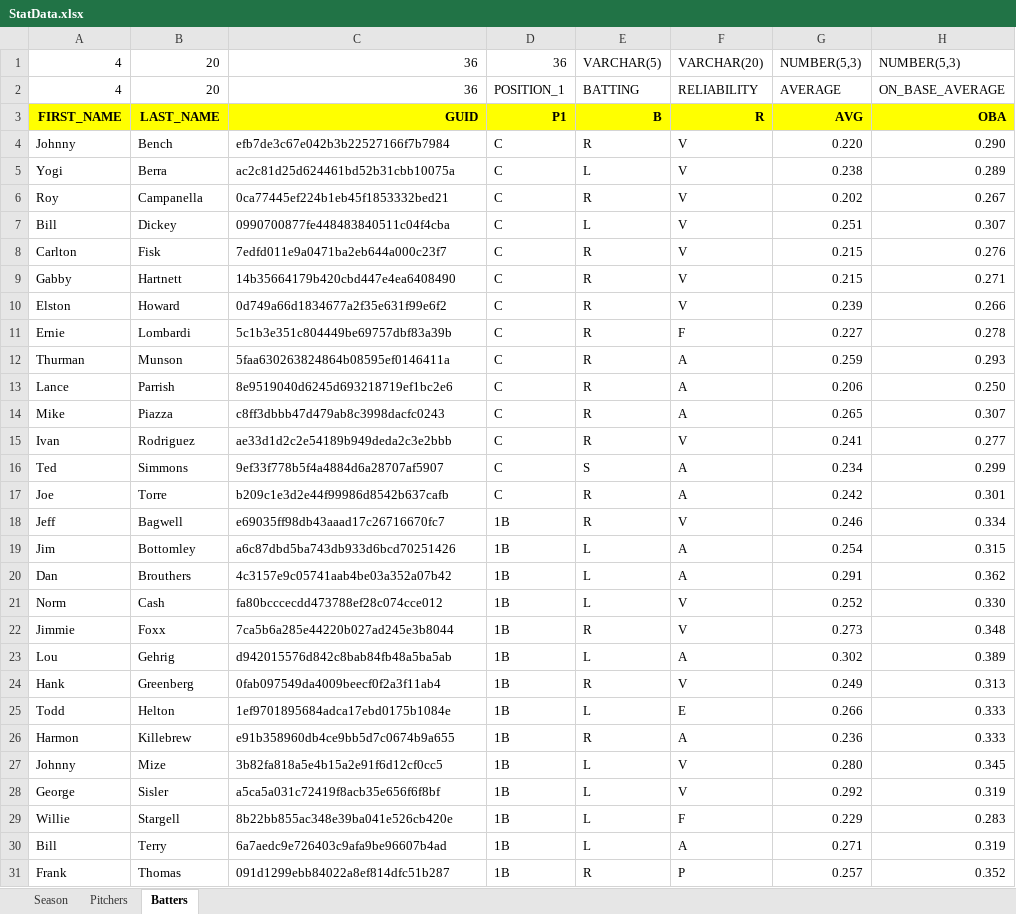
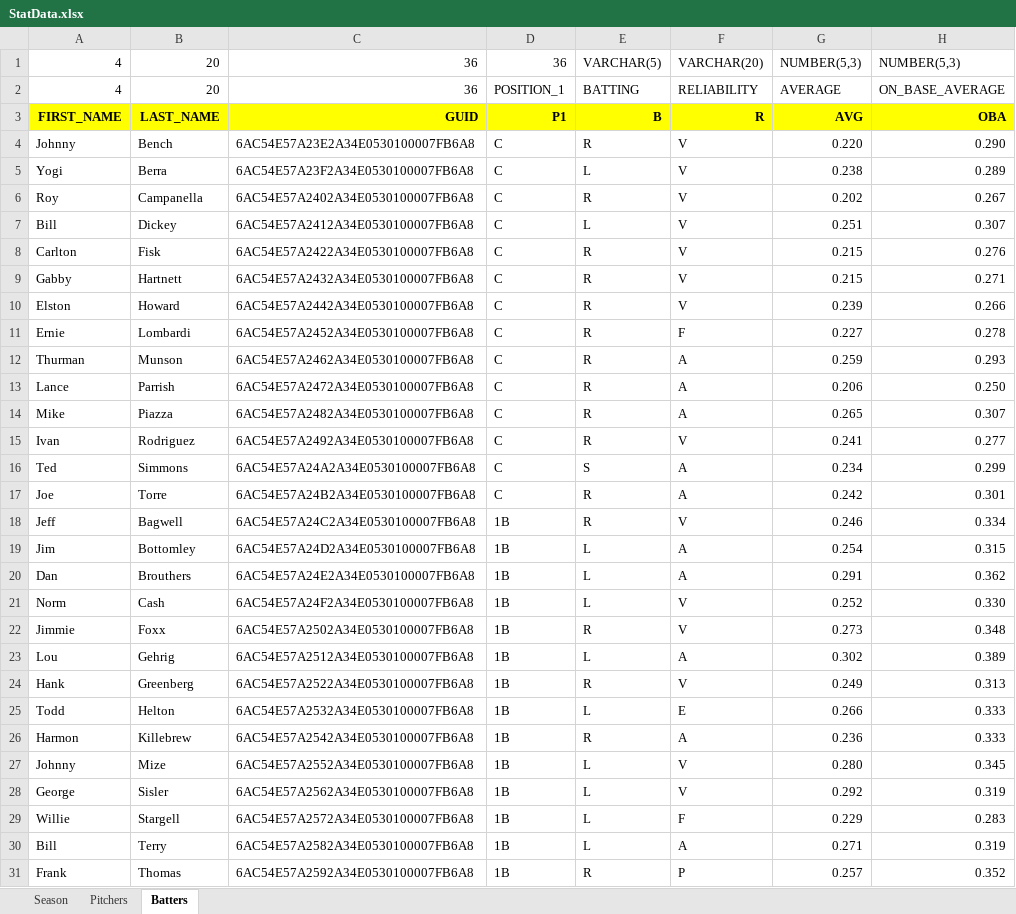
Before and after one commit to logmuir/Project437LoadExcel, an Excel workbook: CSBA_Excel/StatData.xlsx, sheet Batters, drawn as a sheet; only a part is shown; values as stored, in another font and other column widths than the file's, no borders; the diff covers the shown part only; the diff names each change by its address in the sheet, - before the commit and + after, or states it on an @@ line.

```diff
--- a/CSBA_Excel/StatData.xlsx (sheet Batters)
+++ b/CSBA_Excel/StatData.xlsx (sheet Batters)
-C4: efb7de3c67e042b3b22527166f7b7984
+C4: 6AC54E57A23E2A34E0530100007FB6A8
-C5: ac2c81d25d624461bd52b31cbb10075a
+C5: 6AC54E57A23F2A34E0530100007FB6A8
-C6: 0ca77445ef224b1eb45f1853332bed21
+C6: 6AC54E57A2402A34E0530100007FB6A8
-C7: 0990700877fe448483840511c04f4cba
+C7: 6AC54E57A2412A34E0530100007FB6A8
-C8: 7edfd011e9a0471ba2eb644a000c23f7
+C8: 6AC54E57A2422A34E0530100007FB6A8
-C9: 14b35664179b420cbd447e4ea6408490
+C9: 6AC54E57A2432A34E0530100007FB6A8
-C10: 0d749a66d1834677a2f35e631f99e6f2
+C10: 6AC54E57A2442A34E0530100007FB6A8
-C11: 5c1b3e351c804449be69757dbf83a39b
+C11: 6AC54E57A2452A34E0530100007FB6A8
-C12: 5faa630263824864b08595ef0146411a
+C12: 6AC54E57A2462A34E0530100007FB6A8
-C13: 8e9519040d6245d693218719ef1bc2e6
+C13: 6AC54E57A2472A34E0530100007FB6A8
-C14: c8ff3dbbb47d479ab8c3998dacfc0243
+C14: 6AC54E57A2482A34E0530100007FB6A8
-C15: ae33d1d2c2e54189b949deda2c3e2bbb
+C15: 6AC54E57A2492A34E0530100007FB6A8
-C16: 9ef33f778b5f4a4884d6a28707af5907
+C16: 6AC54E57A24A2A34E0530100007FB6A8
-C17: b209c1e3d2e44f99986d8542b637cafb
+C17: 6AC54E57A24B2A34E0530100007FB6A8
-C18: e69035ff98db43aaad17c26716670fc7
+C18: 6AC54E57A24C2A34E0530100007FB6A8
-C19: a6c87dbd5ba743db933d6bcd70251426
+C19: 6AC54E57A24D2A34E0530100007FB6A8
-C20: 4c3157e9c05741aab4be03a352a07b42
+C20: 6AC54E57A24E2A34E0530100007FB6A8
-C21: fa80bcccecdd473788ef28c074cce012
+C21: 6AC54E57A24F2A34E0530100007FB6A8
-C22: 7ca5b6a285e44220b027ad245e3b8044
+C22: 6AC54E57A2502A34E0530100007FB6A8
-C23: d942015576d842c8bab84fb48a5ba5ab
+C23: 6AC54E57A2512A34E0530100007FB6A8
-C24: 0fab097549da4009beecf0f2a3f11ab4
+C24: 6AC54E57A2522A34E0530100007FB6A8
-C25: 1ef9701895684adca17ebd0175b1084e
+C25: 6AC54E57A2532A34E0530100007FB6A8
-C26: e91b358960db4ce9bb5d7c0674b9a655
+C26: 6AC54E57A2542A34E0530100007FB6A8
-C27: 3b82fa818a5e4b15a2e91f6d12cf0cc5
+C27: 6AC54E57A2552A34E0530100007FB6A8
-C28: a5ca5a031c72419f8acb35e656f6f8bf
+C28: 6AC54E57A2562A34E0530100007FB6A8
-C29: 8b22bb855ac348e39ba041e526cb420e
+C29: 6AC54E57A2572A34E0530100007FB6A8
-C30: 6a7aedc9e726403c9afa9be96607b4ad
+C30: 6AC54E57A2582A34E0530100007FB6A8
-C31: 091d1299ebb84022a8ef814dfc51b287
+C31: 6AC54E57A2592A34E0530100007FB6A8
```
Also changed, not shown: 98 edited cells elsewhere in this sheet, sheet Pitchers, 1 other file.
